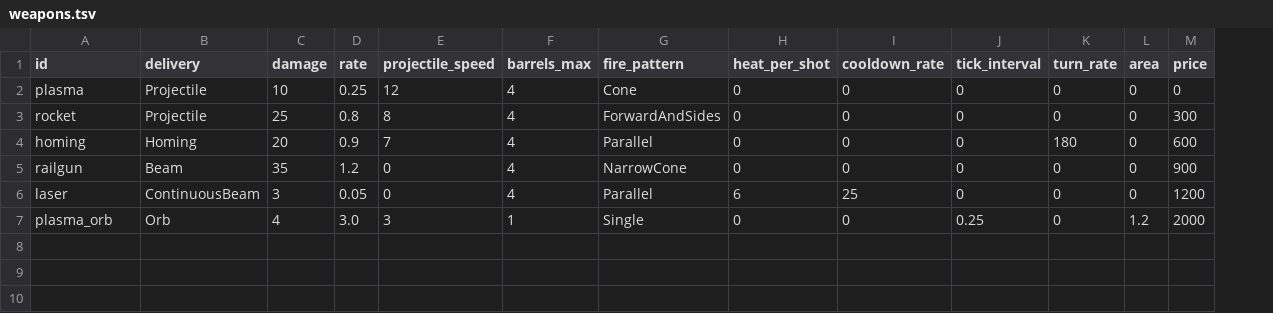
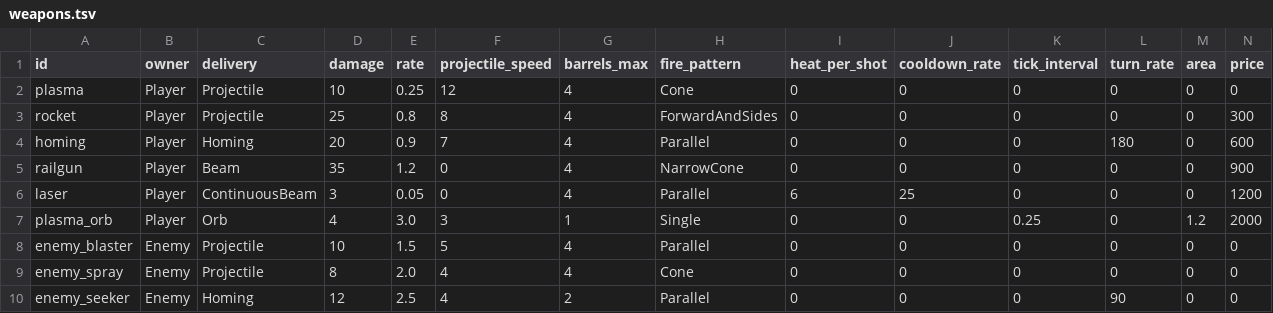
Before and after one commit to BarVit/UnityHomeWorks, a TSV file: Flappy Terminator/Assets/Data/Tables/weapons.tsv, drawn as a sheet; only a part is shown; rows hold the shown columns only; the diff names each change by its address in the sheet, - before the commit and + after, or states it on an @@ line.

```diff
--- a/Flappy Terminator/Assets/Data/Tables/weapons.tsv
+++ b/Flappy Terminator/Assets/Data/Tables/weapons.tsv
+column B (owner), rows 2-7: all Player
+row 8: enemy_blaster | Enemy | Projectile | 10 | 1.5 | 5 | 4 | Parallel | 0 | 0 | 0 | 0 | 0 | 0
+row 9: enemy_spray | Enemy | Projectile | 8 | 2.0 | 4 | 4 | Cone | 0 | 0 | 0 | 0 | 0 | 0
+row 10: enemy_seeker | Enemy | Homing | 12 | 2.5 | 4 | 2 | Parallel | 0 | 0 | 0 | 90 | 0 | 0
```
Also changed, not shown: Flappy Terminator/Assets/Data/Tables/locations.tsv, 30 other files.
